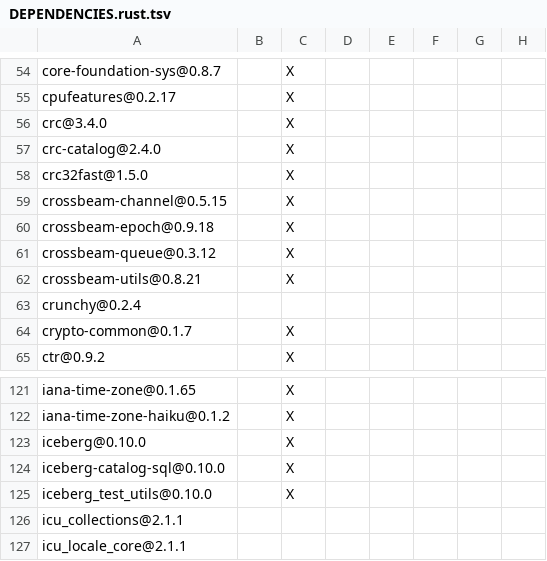
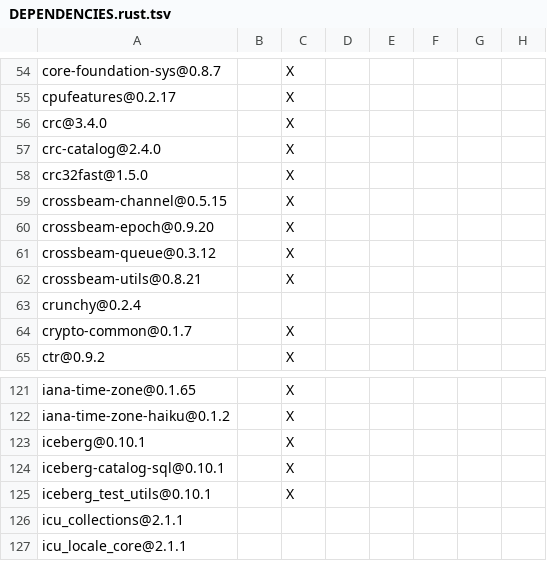
Before and after one commit to apache/iceberg-rust, a TSV file: crates/catalog/sql/DEPENDENCIES.rust.tsv, drawn as a sheet; only a part is shown, gaps mark what is left out; the diff names each change by its address in the sheet, - before the commit and + after, or states it on an @@ line.

```diff
--- a/crates/catalog/sql/DEPENDENCIES.rust.tsv
+++ b/crates/catalog/sql/DEPENDENCIES.rust.tsv
-A60: crossbeam-epoch@0.9.18
+A60: crossbeam-epoch@0.9.20
-A123: iceberg@0.10.0
+A123: iceberg@0.10.1
-A124: iceberg-catalog-sql@0.10.0
+A124: iceberg-catalog-sql@0.10.1
-A125: iceberg_test_utils@0.10.0
+A125: iceberg_test_utils@0.10.1
```
Also changed, not shown: crates/examples/DEPENDENCIES.rust.tsv, crates/integration_tests/DEPENDENCIES.rust.tsv, 15 other files.
